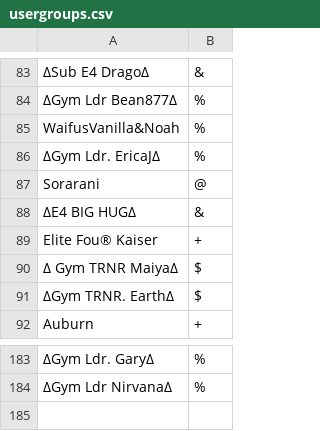
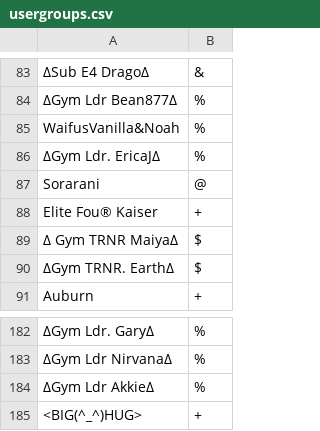
Before and after one commit to Sora-League/Pokemon-Showdown, a CSV file: config/usergroups.csv, drawn as a sheet; only a part is shown, gaps mark what is left out; removed rows and columns are numbered as before the commit, all else as after; the diff names each change by its address in the sheet, - before the commit and + after, or states it on an @@ line.

Commit message:
usergroups

```diff
--- a/config/usergroups.csv
+++ b/config/usergroups.csv
-row 88: ∆E4 BIG HUG∆ | &
+row 184: ∆Gym Ldr Akkie∆ | %
+row 185: <BIG(^_^)HUG> | +
```
